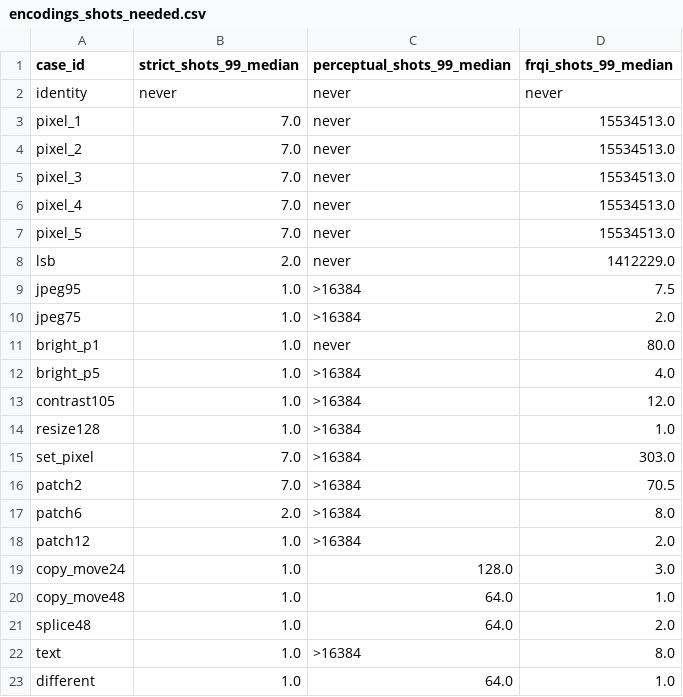
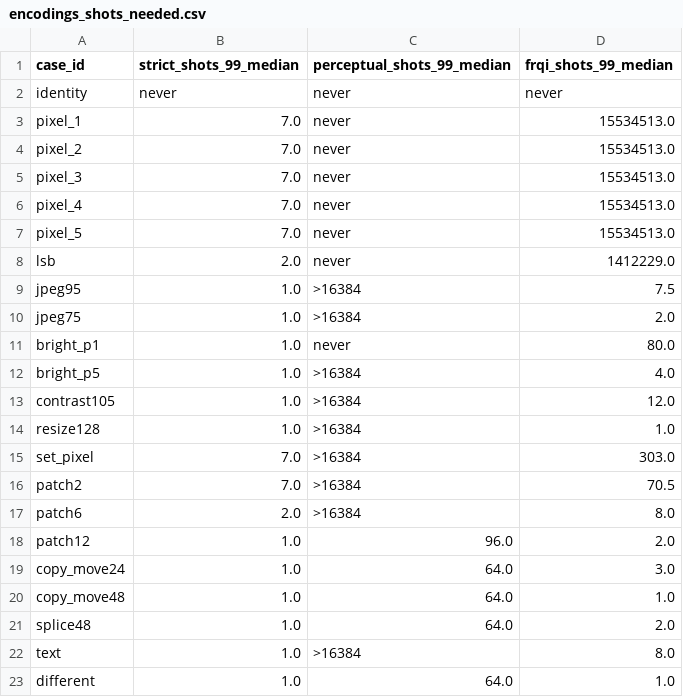
Before and after one commit to darshanrajagoli/qff_bits_sardines, a CSV file: experiments/figures/encodings_shots_needed.csv, drawn as a sheet.

```diff
--- a/experiments/figures/encodings_shots_needed.csv
+++ b/experiments/figures/encodings_shots_needed.csv
@@ -17,4 +17,4 @@ patch2,7.0,>16384,70.5
 patch6,2.0,>16384,8.0
-patch12,1.0,>16384,2.0
-copy_move24,1.0,128.0,3.0
+patch12,1.0,96.0,2.0
+copy_move24,1.0,64.0,3.0
 copy_move48,1.0,64.0,1.0
```
Also changed, not shown: experiments/figures/baseline_table.csv, experiments/figures/collisions.csv, 14 other files.
